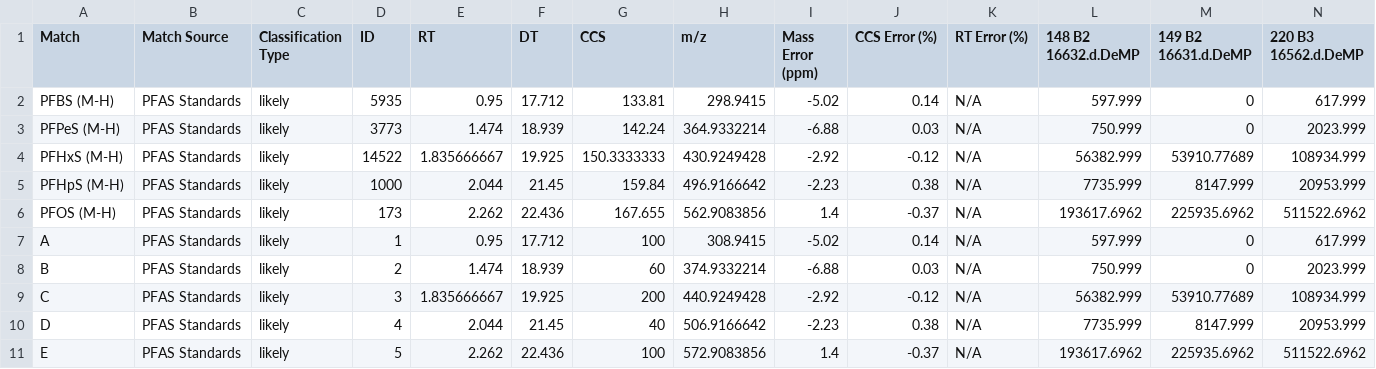
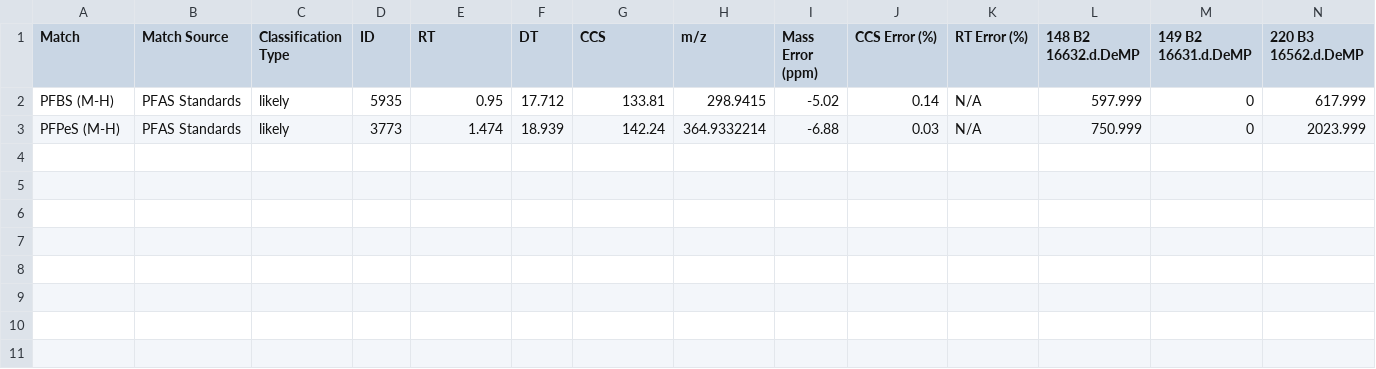
Before and after one commit to greg1d/PFAS-IMplementor-for-Mass-Spectrometry--PIMMS-, a CSV file: PIMMS v1.2/Data_output/PIMMS Processed Data set test.csv, drawn as a sheet; only a part is shown; rows hold the shown columns only; the diff names each change by its address in the sheet, - before the commit and + after, or states it on an @@ line.

```diff
--- a/PIMMS v1.2/Data_output/PIMMS Processed Data set test.csv
+++ b/PIMMS v1.2/Data_output/PIMMS Processed Data set test.csv
-row 4: PFHxS (M-H) | PFAS Standards | likely | 14522 | 1.835666667 | 19.925 | 150.3333333 | 430.9249428 | -2.92 | -0.12 | N/A | 56382.999 | 53910.77689 | 108934.999
-row 5: PFHpS (M-H) | PFAS Standards | likely | 1000 | 2.044 | 21.45 | 159.84 | 496.9166642 | -2.23 | 0.38 | N/A | 7735.999 | 8147.999 | 20953.999
-row 6: PFOS (M-H) | PFAS Standards | likely | 173 | 2.262 | 22.436 | 167.655 | 562.9083856 | 1.4 | -0.37 | N/A | 193617.6962 | 225935.6962 | 511522.6962
-row 7: A | PFAS Standards | likely | 1 | 0.95 | 17.712 | 100 | 308.9415 | -5.02 | 0.14 | N/A | 597.999 | 0 | 617.999
-row 8: B | PFAS Standards | likely | 2 | 1.474 | 18.939 | 60 | 374.9332214 | -6.88 | 0.03 | N/A | 750.999 | 0 | 2023.999
-row 9: C | PFAS Standards | likely | 3 | 1.835666667 | 19.925 | 200 | 440.9249428 | -2.92 | -0.12 | N/A | 56382.999 | 53910.77689 | 108934.999
-row 10: D | PFAS Standards | likely | 4 | 2.044 | 21.45 | 40 | 506.9166642 | -2.23 | 0.38 | N/A | 7735.999 | 8147.999 | 20953.999
-row 11: E | PFAS Standards | likely | 5 | 2.262 | 22.436 | 100 | 572.9083856 | 1.4 | -0.37 | N/A | 193617.6962 | 225935.6962 | 511522.6962
```
Also changed, not shown: 3 other files.
